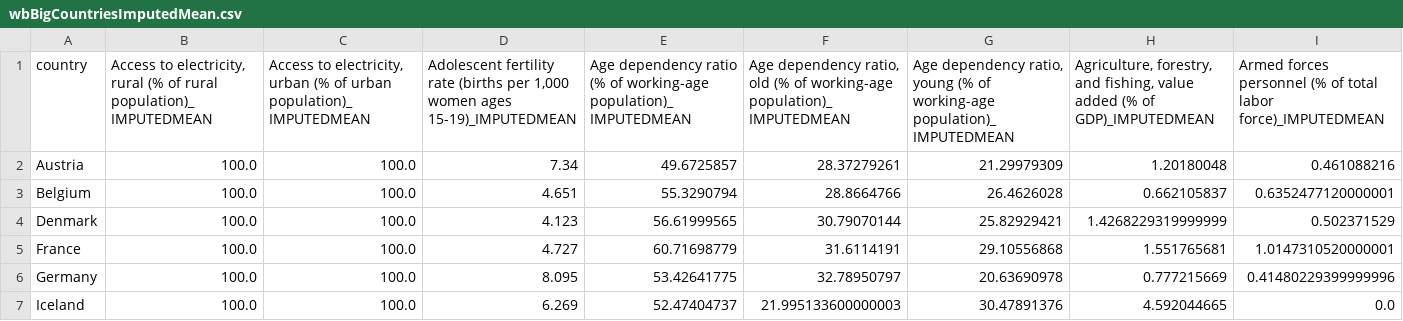
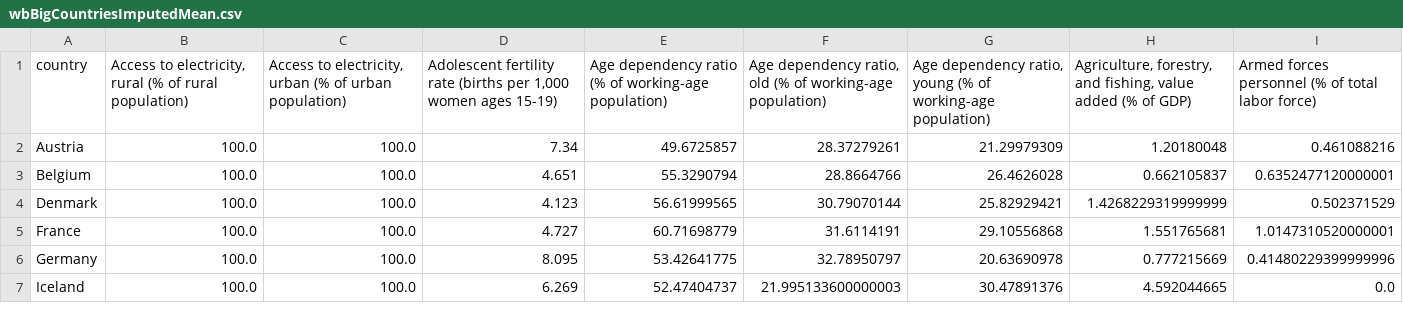
Before and after one commit to Team11Divisadero2019Hult/westernEuropePython, a CSV file: wbBigCountriesImputedMean.csv, drawn as a sheet; only a part is shown; the diff covers the shown part only; the diff names each change by its address in the sheet, - before the commit and + after, or states it on an @@ line.

Commit message:
changed column names of wbBigCountresImputedMean

```diff
--- a/wbBigCountriesImputedMean.csv
+++ b/wbBigCountriesImputedMean.csv
-B1: …of rural population)_IMPUTEDMEAN
+B1: …of rural population)
-C1: …of urban population)_IMPUTEDMEAN
+C1: …of urban population)
-D1: …women ages 15-19)_IMPUTEDMEAN
+D1: …women ages 15-19)
-E1: …of working-age population)_IMPUTEDMEAN
+E1: …of working-age population)
-F1: …of working-age population)_IMPUTEDMEAN
+F1: …of working-age population)
-G1: …of working-age population)_IMPUTEDMEAN
+G1: …of working-age population)
-H1: …(% of GDP)_IMPUTEDMEAN
+H1: …(% of GDP)
-I1: …total labor force)_IMPUTEDMEAN
+I1: …total labor force)
```
Also changed, not shown: 50 edited cells elsewhere in this file.
